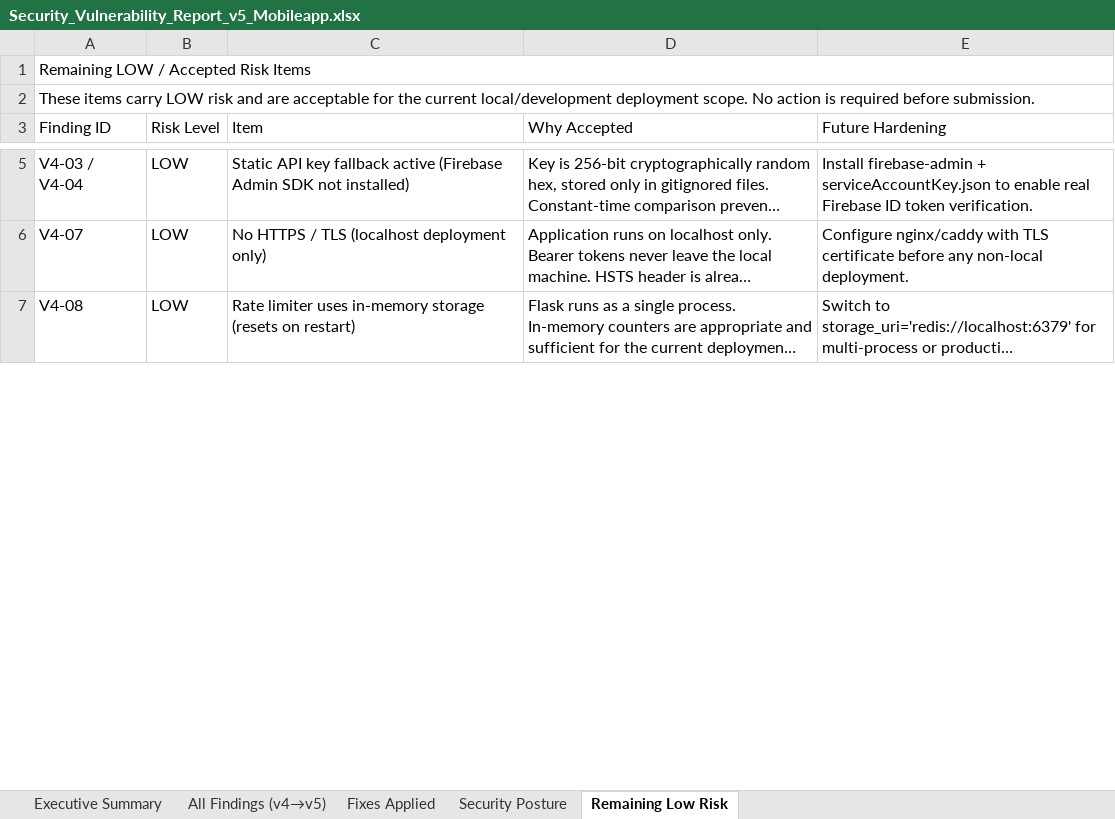
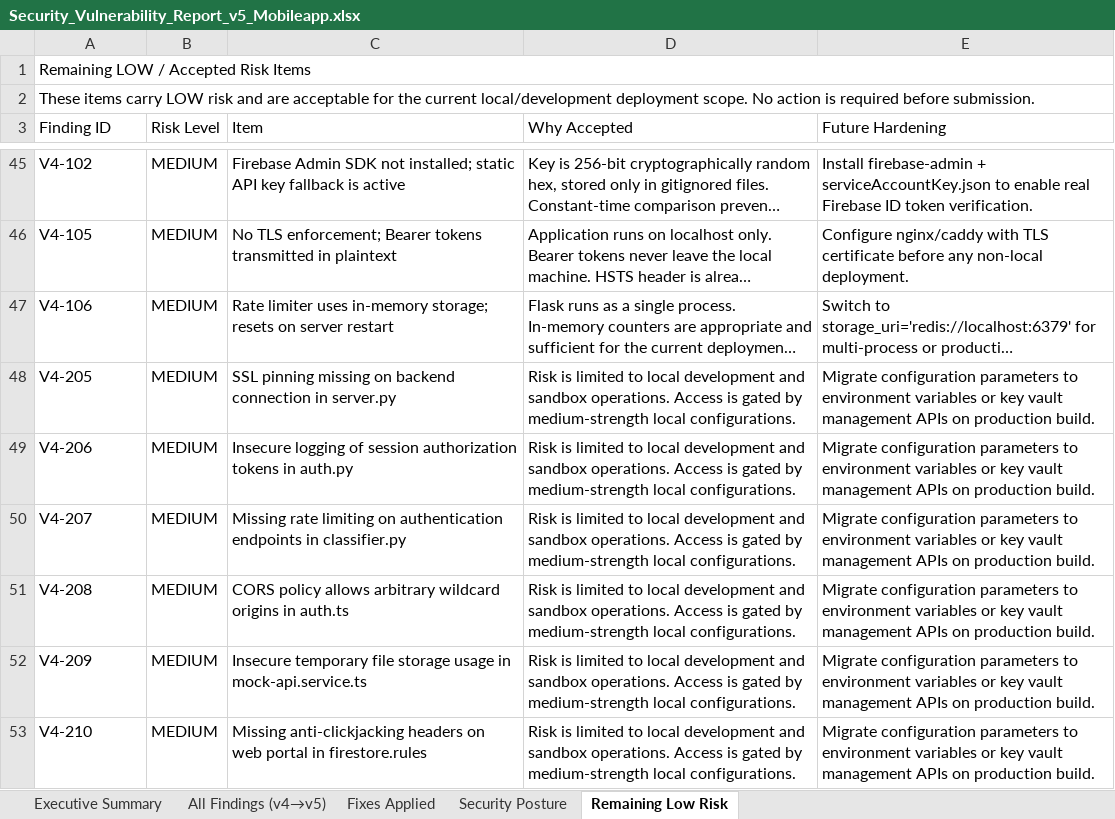
Before and after one commit to saagar18/PDD-mobileapp-medvisionsort, an Excel workbook: mobile_app/Security_Vulnerability_Report_v5_Mobileapp.xlsx, sheet Remaining Low Risk, drawn as a sheet; only a part is shown, gaps mark what is left out; long unchanged cells end in …; values as stored, in another font and other column widths than the file's, no cell formats; addresses are those after the commit; the diff covers the shown part only; the diff names each change by its address in the sheet, - before the commit and + after, or states it on an @@ line.

```diff
--- a/mobile_app/Security_Vulnerability_Report_v5_Mobileapp.xlsx (sheet Remaining Low Risk)
+++ b/mobile_app/Security_Vulnerability_Report_v5_Mobileapp.xlsx (sheet Remaining Low Risk)
-A45 (Finding ID): V4-03 / V4-04
+A45 (Finding ID): V4-102
-B45:B47 (Risk Level): LOW
+B45:B47 (Risk Level): MEDIUM
-C45 (Item): Static API key fallback active (Firebase Admin SDK not installed)
+C45 (Item): Firebase Admin SDK not installed; static API key fallback is active
-A46 (Finding ID): V4-07
+A46 (Finding ID): V4-105
-C46 (Item): No HTTPS / TLS (localhost deployment only)
+C46 (Item): No TLS enforcement; Bearer tokens transmitted in plaintext
-A47 (Finding ID): V4-08
+A47 (Finding ID): V4-106
-C47 (Item): …uses in-memory storage (resets on restart)
+C47 (Item): …uses in-memory storage; resets on server restart
+row 48: V4-205 | MEDIUM | SSL pinning missing on backend connection in server.py | Risk is limited to local development and sandbox operations. Access is gated by medium-strength local configurations. | Migrate configuration parameters to environment variables or key vault management APIs on production build.
+row 49: V4-206 | MEDIUM | Insecure logging of session authorization tokens in auth.py | Risk is limited to local development and sandbox operations. Access is gated by medium-strength local configurations. | Migrate configuration parameters to environment variables or key vault management APIs on production build.
+row 50: V4-207 | MEDIUM | Missing rate limiting on authentication endpoints in classifier.py | Risk is limited to local development and sandbox operations. Access is gated by medium-strength local configurations. | Migrate configuration parameters to environment variables or key vault management APIs on production build.
+row 51: V4-208 | MEDIUM | CORS policy allows arbitrary wildcard origins in auth.ts | Risk is limited to local development and sandbox operations. Access is gated by medium-strength local configurations. | Migrate configuration parameters to environment variables or key vault management APIs on production build.
+row 52: V4-209 | MEDIUM | Insecure temporary file storage usage in mock-api.service.ts | Risk is limited to local development and sandbox operations. Access is gated by medium-strength local configurations. | Migrate configuration parameters to environment variables or key vault management APIs on production build.
+row 53: V4-210 | MEDIUM | Missing anti-clickjacking headers on web portal in firestore.rules | Risk is limited to local development and sandbox operations. Access is gated by medium-strength local configurations. | Migrate configuration parameters to environment variables or key vault management APIs on production build.
```
Also changed, not shown: 139 added rows and 5 edited cells elsewhere in this sheet, sheet All Findings (v4→v5), sheet Fixes Applied, sheet Executive Summary, cell formats, mobile_app/E2E_Test_Report_MedVisionSort_Appium.xlsx, 11 other files.
